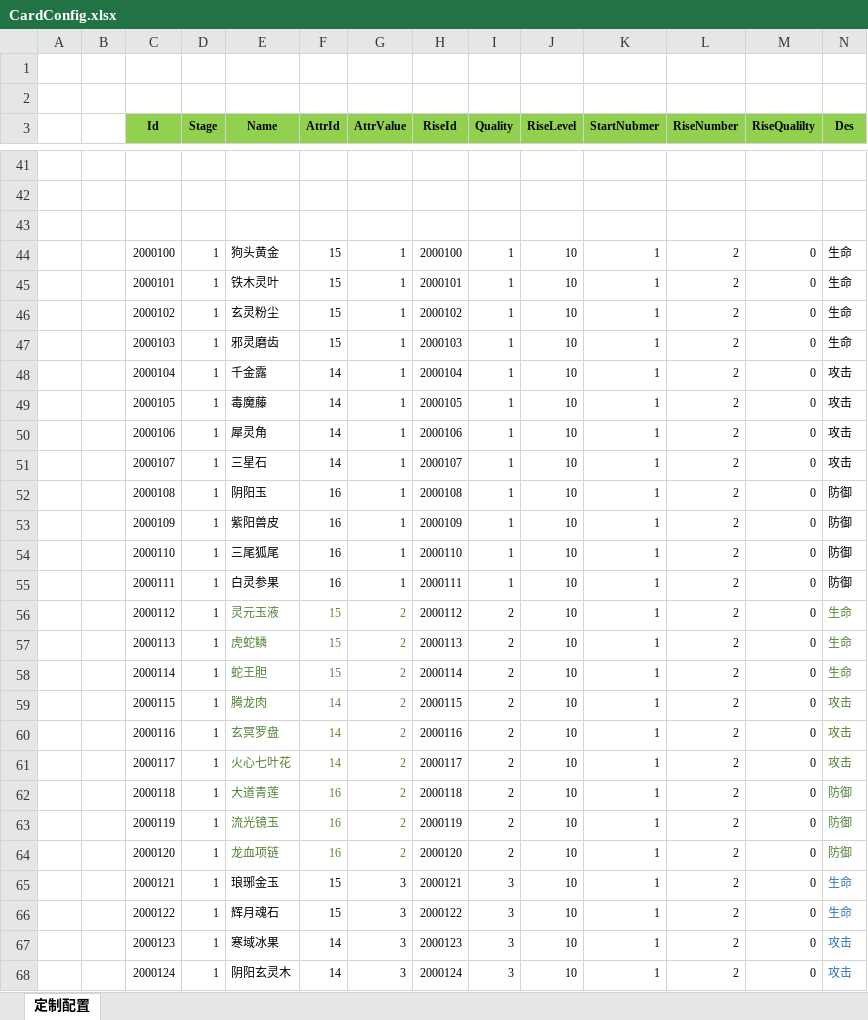
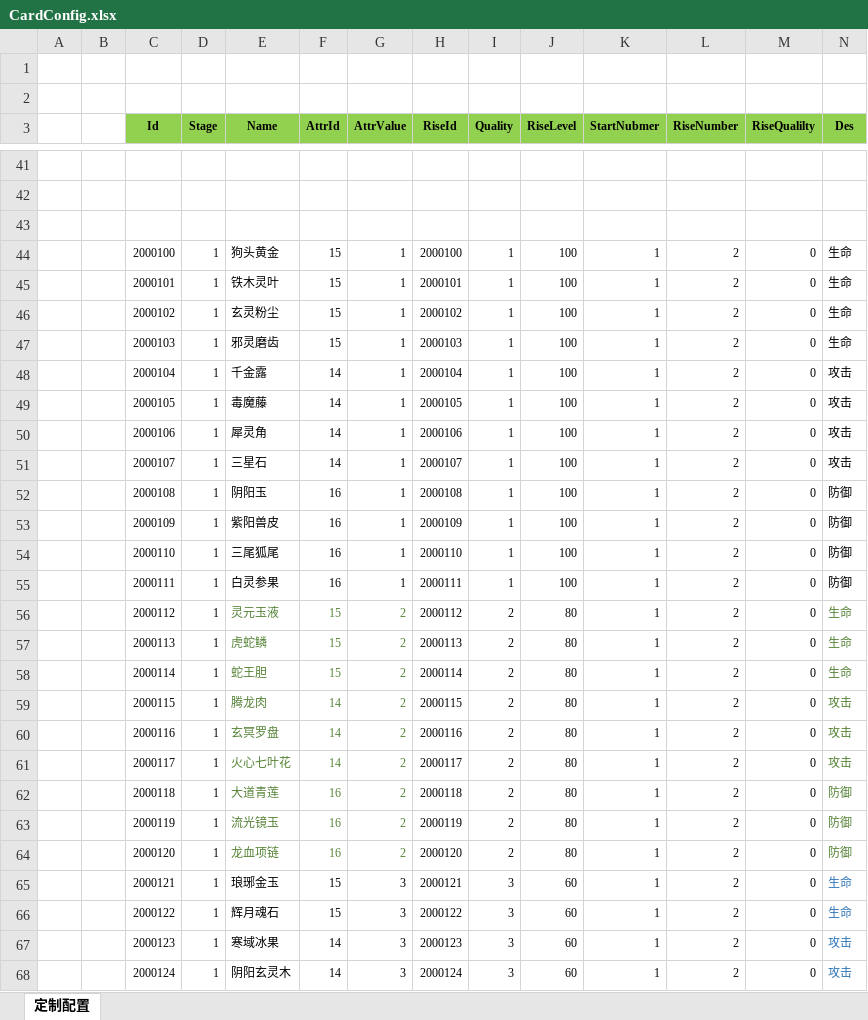
Before and after one commit to wokanjianyang/WrittenLegend, an Excel workbook: Excel/CardConfig.xlsx, sheet 定制配置, drawn as a sheet; only a part is shown, gaps mark what is left out; values as stored, in another font and other column widths than the file's, no borders; the diff covers the shown part only; the diff names each change by its address in the sheet, - before the commit and + after, or states it on an @@ line.

```diff
--- a/Excel/CardConfig.xlsx (sheet 定制配置)
+++ b/Excel/CardConfig.xlsx (sheet 定制配置)
-J44:J55 (RiseLevel): 10
+J44:J55 (RiseLevel): 100
-J56:J64 (RiseLevel): 10
+J56:J64 (RiseLevel): 80
-J65:J68 (RiseLevel): 10
+J65:J68 (RiseLevel): 60
```
Also changed, not shown: 65 edited cells elsewhere in this sheet, Excel/ArtifactConfig.xlsx, Excel/DropLimitConfig.xlsx, 22 other files.
